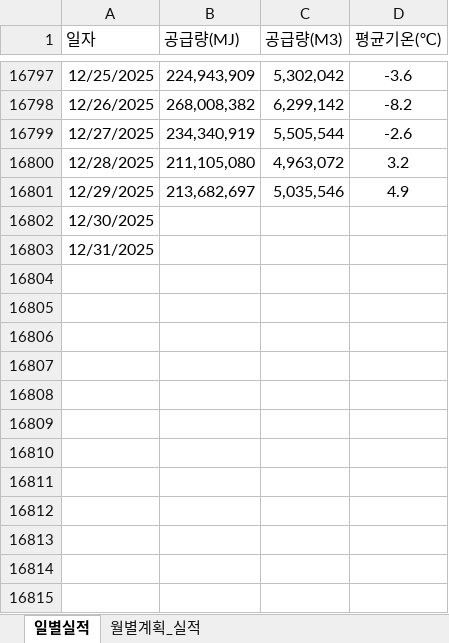
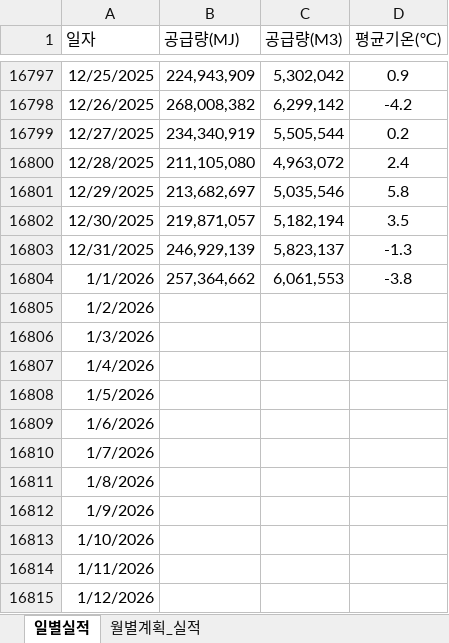
Before and after one commit to Han11112222/Gas-Supply-Forecast-Business-Plan, an Excel workbook: 공급량(계획_실적).xlsx, sheet 일별실적, drawn as a sheet; only a part is shown, gaps mark what is left out; values as stored, in another font and other column widths than the file's, no borders; the diff covers the shown part only; the diff names each change by its address in the sheet, - before the commit and + after, or states it on an @@ line.

```diff
--- a/공급량(계획_실적).xlsx (sheet 일별실적)
+++ b/공급량(계획_실적).xlsx (sheet 일별실적)
-D16797 (평균기온(℃)): -3.6
+D16797 (평균기온(℃)): 0.9
-D16798 (평균기온(℃)): -8.2
+D16798 (평균기온(℃)): -4.2
-D16799 (평균기온(℃)): -2.6
+D16799 (평균기온(℃)): 0.2
-D16800 (평균기온(℃)): 3.2
+D16800 (평균기온(℃)): 2.4
-D16801 (평균기온(℃)): 4.9
+D16801 (평균기온(℃)): 5.8
-B16802 (공급량(MJ)): (empty)
+B16802 (공급량(MJ)): 219,871,057
-C16802 (공급량(M3)): (empty)
+C16802 (공급량(M3)): 5,182,194
-D16802 (평균기온(℃)): (empty)
+D16802 (평균기온(℃)): 3.5
-B16803 (공급량(MJ)): (empty)
+B16803 (공급량(MJ)): 246,929,139
-C16803 (공급량(M3)): (empty)
+C16803 (공급량(M3)): 5,823,137
-D16803 (평균기온(℃)): (empty)
+D16803 (평균기온(℃)): -1.3
+row 16804: 1/1/2026 | 257,364,662 | 6,061,553 | -3.8
+row 16805: 1/2/2026
+row 16806: 1/3/2026
+row 16807: 1/4/2026
+row 16808: 1/5/2026
+row 16809: 1/6/2026
+row 16810: 1/7/2026
+row 16811: 1/8/2026
+row 16812: 1/9/2026
+row 16813: 1/10/2026
+row 16814: 1/11/2026
+row 16815: 1/12/2026
```
Also changed, not shown: 353 added rows, 52 edited cells and cell formats elsewhere in this sheet.
